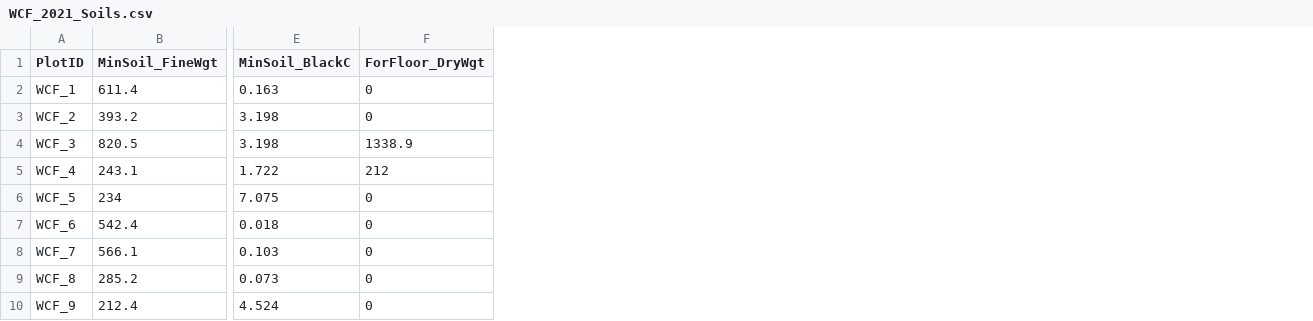
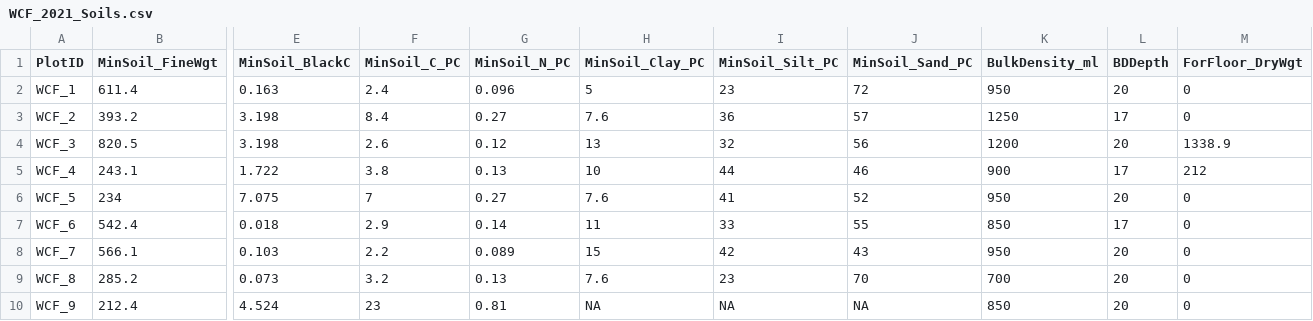
Before and after one commit to IngridFarnell/BVRC_21-10_WCF, a CSV file: Inputs/WCF_2021_Soils.csv, drawn as a sheet; only a part is shown, gaps mark what is left out; the diff names each change by its address in the sheet, - before the commit and + after, or states it on an @@ line.

Commit message:
Update, lab soils added

```diff
--- a/Inputs/WCF_2021_Soils.csv
+++ b/Inputs/WCF_2021_Soils.csv
+column F (MinSoil_C_PC), rows 2-10: 2.4 | 8.4 | 2.6 | 3.8 | 7 | 2.9 | 2.2 | 3.2 | 23
+column G (MinSoil_N_PC), rows 2-10: 0.096 | 0.27 | 0.12 | 0.13 | 0.27 | 0.14 | 0.089 | 0.13 | 0.81
+column H (MinSoil_Clay_PC), rows 2-10: 5 | 7.6 | 13 | 10 | 7.6 | 11 | 15 | 7.6 | NA
+column I (MinSoil_Silt_PC), rows 2-10: 23 | 36 | 32 | 44 | 41 | 33 | 42 | 23 | NA
+column J (MinSoil_Sand_PC), rows 2-10: 72 | 57 | 56 | 46 | 52 | 55 | 43 | 70 | NA
+column K (BulkDensity_ml), rows 2-10: 950 | 1250 | 1200 | 900 | 950 | 850 | 950 | 700 | 850
+column L (BDDepth), rows 2-10: 20 | 17 | 20 | 17 | 20 | 17 | 20 | 20 | 20
```
Also changed, not shown: 7 other files.
